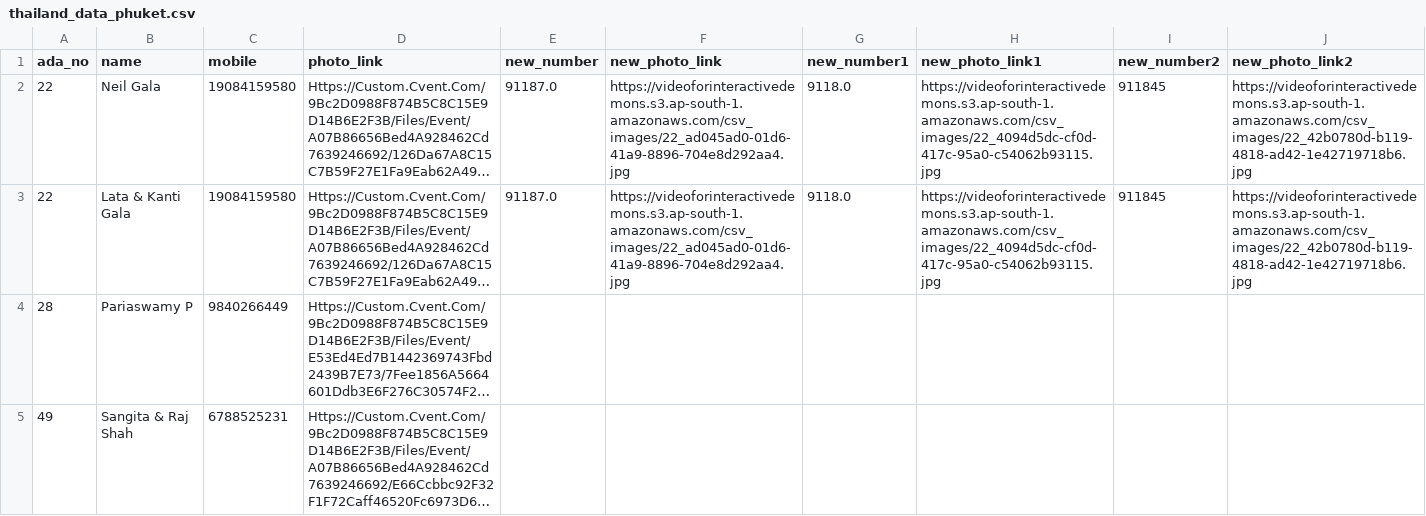
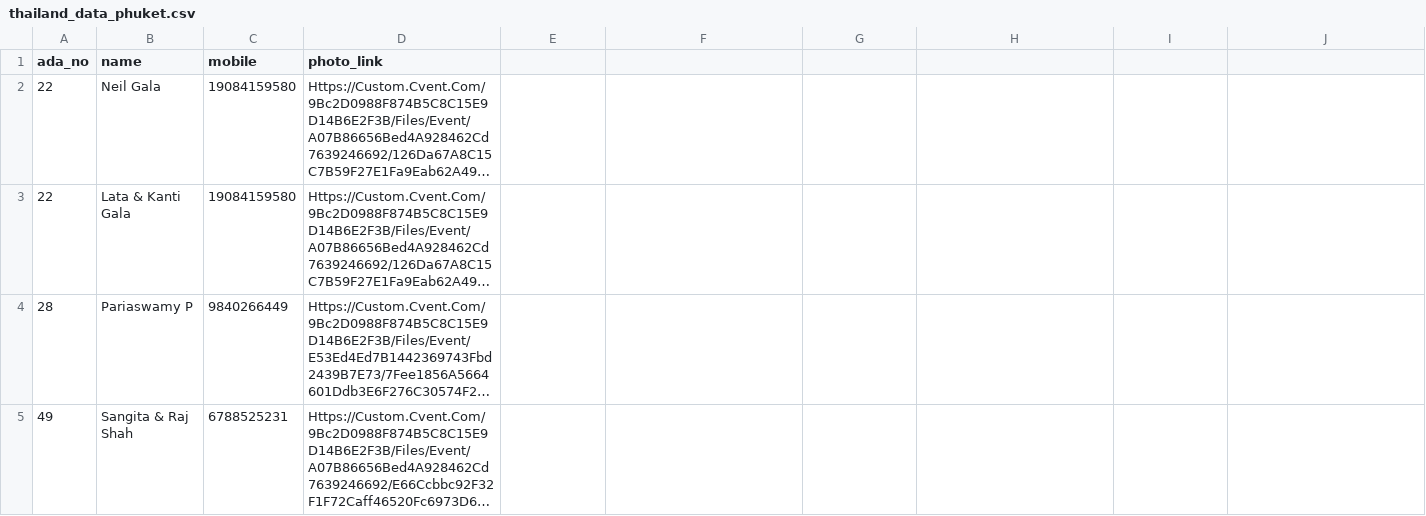
Before and after one commit to hivoco/Amway-face-InsightFace, a CSV file: CSV/thailand_data_phuket.csv, drawn as a sheet; only a part is shown; long unchanged cells end in …; the diff names each change by its address in the sheet, - before the commit and + after, or states it on an @@ line.

```diff
--- a/CSV/thailand_data_phuket.csv
+++ b/CSV/thailand_data_phuket.csv
-E1: new_number
+E1: (empty)
-F1: new_photo_link
+F1: (empty)
-G1: new_number1
+G1: (empty)
-H1: new_photo_link1
+H1: (empty)
-I1: new_number2
+I1: (empty)
-J1: new_photo_link2
+J1: (empty)
-E2:E3: 91187.0
+E2:E3: (empty)
-F2:F3: https://videoforinteractivedemons.s3.ap-south-1.amazonaws.com/csv_images/22_ad045ad0-01d6-41a9-8896-704e8d292aa4.jpg
+F2:F3: (empty)
-G2:G3: 9118.0
+G2:G3: (empty)
-H2:H3: https://videoforinteractivedemons.s3.ap-south-1.amazonaws.com/csv_images/22_4094d5dc-cf0d-417c-95a0-c54062b93115.jpg
+H2:H3: (empty)
-I2:I3: 911845
+I2:I3: (empty)
-J2:J3: https://videoforinteractivedemons.s3.ap-south-1.amazonaws.com/csv_images/22_42b0780d-b119-4818-ad42-1e42719718b6.jpg
+J2:J3: (empty)
```
Also changed, not shown: 1 other file.
